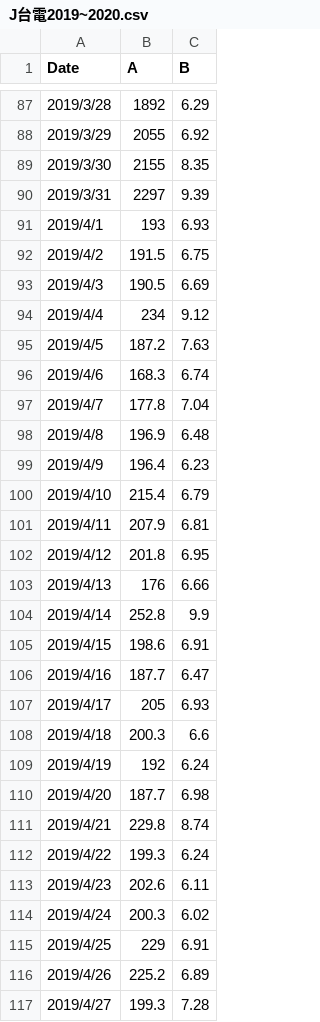
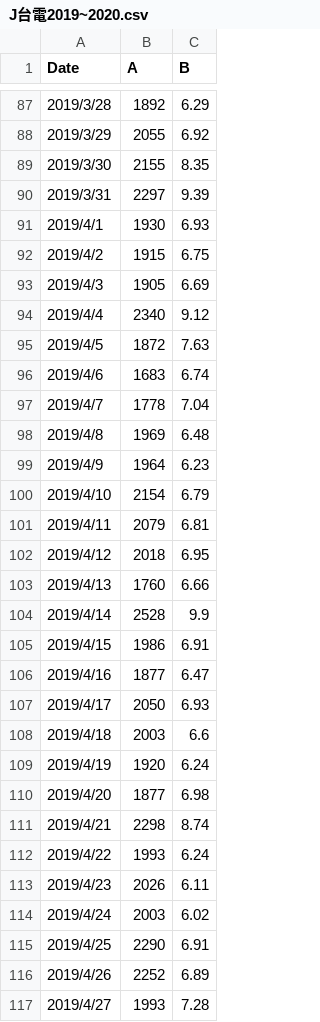
Before and after one commit to jerryshih1106/Electricity-predict, a CSV file: J台電2019~2020.csv, drawn as a sheet; only a part is shown, gaps mark what is left out; the diff covers the shown part only.

```diff
--- a/J台電2019~2020.csv
+++ b/J台電2019~2020.csv
@@ -90,28 +90,28 @@ Date,A,B
 2019/3/31,2297,9.39
-2019/4/1,193,6.93
-2019/4/2,191.5,6.75
-2019/4/3,190.5,6.69
-2019/4/4,234,9.12
-2019/4/5,187.2,7.63
-2019/4/6,168.3,6.74
-2019/4/7,177.8,7.04
-2019/4/8,196.9,6.48
-2019/4/9,196.4,6.23
-2019/4/10,215.4,6.79
-2019/4/11,207.9,6.81
-2019/4/12,201.8,6.95
-2019/4/13,176,6.66
-2019/4/14,252.8,9.9
-2019/4/15,198.6,6.91
-2019/4/16,187.7,6.47
-2019/4/17,205,6.93
-2019/4/18,200.3,6.6
-2019/4/19,192,6.24
-2019/4/20,187.7,6.98
-2019/4/21,229.8,8.74
-2019/4/22,199.3,6.24
-2019/4/23,202.6,6.11
-2019/4/24,200.3,6.02
-2019/4/25,229,6.91
-2019/4/26,225.2,6.89
-2019/4/27,199.3,7.28
+2019/4/1,1930,6.93
+2019/4/2,1915,6.75
+2019/4/3,1905,6.69
+2019/4/4,2340,9.12
+2019/4/5,1872,7.63
+2019/4/6,1683,6.74
+2019/4/7,1778,7.04
+2019/4/8,1969,6.48
+2019/4/9,1964,6.23
+2019/4/10,2154,6.79
+2019/4/11,2079,6.81
+2019/4/12,2018,6.95
+2019/4/13,1760,6.66
+2019/4/14,2528,9.9
+2019/4/15,1986,6.91
+2019/4/16,1877,6.47
+2019/4/17,2050,6.93
+2019/4/18,2003,6.6
+2019/4/19,1920,6.24
+2019/4/20,1877,6.98
+2019/4/21,2298,8.74
+2019/4/22,1993,6.24
+2019/4/23,2026,6.11
+2019/4/24,2003,6.02
+2019/4/25,2290,6.91
+2019/4/26,2252,6.89
+2019/4/27,1993,7.28
```
Also changed, not shown: 3 edited cells elsewhere in this file, 4 other files.
